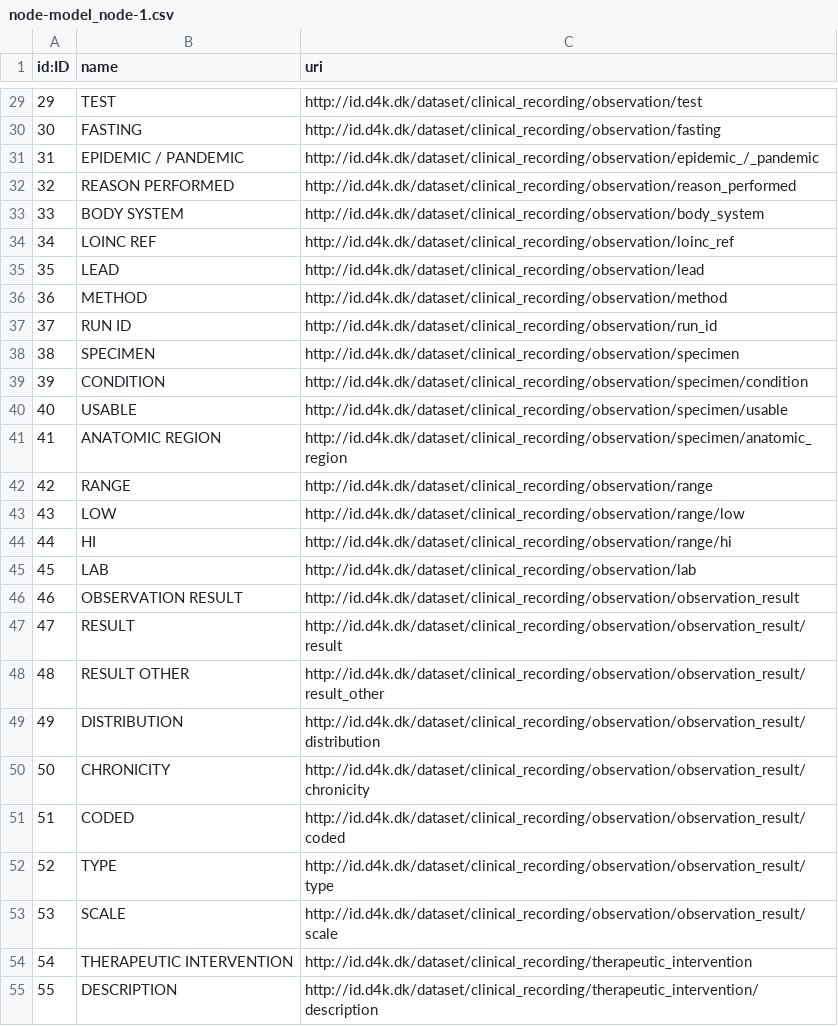
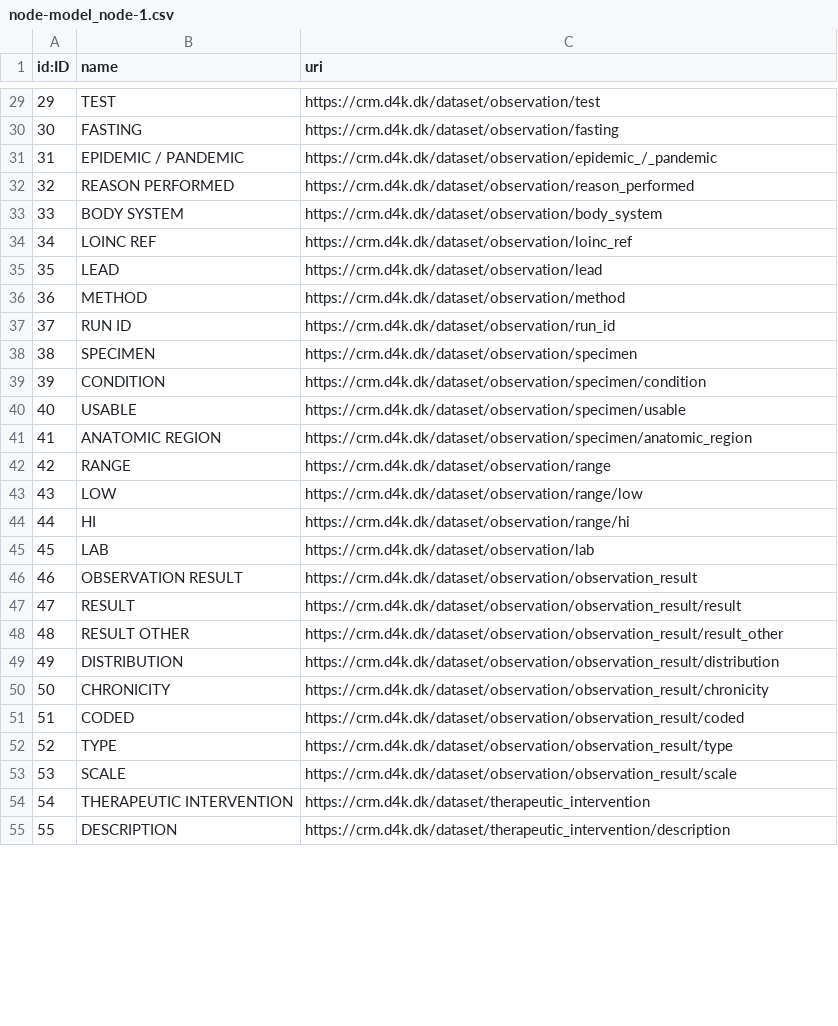
Before and after one commit to data4knowledge/crm_prep, a CSV file: load_data/node-model_node-1.csv, drawn as a sheet; only a part is shown, gaps mark what is left out; the diff covers the shown part only.

```diff
--- a/load_data/node-model_node-1.csv
+++ b/load_data/node-model_node-1.csv
@@ -29,27 +29,27 @@
-"29","TEST","http://id.d4k.dk/dataset/clinical_recording/observation/test"
-"30","FASTING","http://id.d4k.dk/dataset/clinical_recording/observation/fasting"
-"31","EPIDEMIC / PANDEMIC","http://id.d4k.dk/dataset/clinical_recording/observation/epidemic_/_pandemic"
-"32","REASON PERFORMED","http://id.d4k.dk/dataset/clinical_recording/observation/reason_performed"
-"33","BODY SYSTEM","http://id.d4k.dk/dataset/clinical_recording/observation/body_system"
-"34","LOINC REF","http://id.d4k.dk/dataset/clinical_recording/observation/loinc_ref"
-"35","LEAD","http://id.d4k.dk/dataset/clinical_recording/observation/lead"
-"36","METHOD","http://id.d4k.dk/dataset/clinical_recording/observation/method"
-"37","RUN ID","http://id.d4k.dk/dataset/clinical_recording/observation/run_id"
-"38","SPECIMEN","http://id.d4k.dk/dataset/clinical_recording/observation/specimen"
-"39","CONDITION","http://id.d4k.dk/dataset/clinical_recording/observation/specimen/condition"
-"40","USABLE","http://id.d4k.dk/dataset/clinical_recording/observation/specimen/usable"
-"41","ANATOMIC REGION","http://id.d4k.dk/dataset/clinical_recording/observation/specimen/anatomic_region"
-"42","RANGE","http://id.d4k.dk/dataset/clinical_recording/observation/range"
-"43","LOW","http://id.d4k.dk/dataset/clinical_recording/observation/range/low"
-"44","HI","http://id.d4k.dk/dataset/clinical_recording/observation/range/hi"
-"45","LAB","http://id.d4k.dk/dataset/clinical_recording/observation/lab"
-"46","OBSERVATION RESULT","http://id.d4k.dk/dataset/clinical_recording/observation/observation_result"
-"47","RESULT","http://id.d4k.dk/dataset/clinical_recording/observation/observation_result/result"
-"48","RESULT OTHER","http://id.d4k.dk/dataset/clinical_recording/observation/observation_result/result_other"
-"49","DISTRIBUTION","http://id.d4k.dk/dataset/clinical_recording/observation/observation_result/distribution"
-"50","CHRONICITY","http://id.d4k.dk/dataset/clinical_recording/observation/observation_result/chronicity"
-"51","CODED","http://id.d4k.dk/dataset/clinical_recording/observation/observation_result/coded"
-"52","TYPE","http://id.d4k.dk/dataset/clinical_recording/observation/observation_result/type"
-"53","SCALE","http://id.d4k.dk/dataset/clinical_recording/observation/observation_result/scale"
-"54","THERAPEUTIC INTERVENTION","http://id.d4k.dk/dataset/clinical_recording/therapeutic_intervention"
-"55","DESCRIPTION","http://id.d4k.dk/dataset/clinical_recording/therapeutic_intervention/description"
+"29","TEST","https://crm.d4k.dk/dataset/observation/test"
+"30","FASTING","https://crm.d4k.dk/dataset/observation/fasting"
+"31","EPIDEMIC / PANDEMIC","https://crm.d4k.dk/dataset/observation/epidemic_/_pandemic"
+"32","REASON PERFORMED","https://crm.d4k.dk/dataset/observation/reason_performed"
+"33","BODY SYSTEM","https://crm.d4k.dk/dataset/observation/body_system"
+"34","LOINC REF","https://crm.d4k.dk/dataset/observation/loinc_ref"
+"35","LEAD","https://crm.d4k.dk/dataset/observation/lead"
+"36","METHOD","https://crm.d4k.dk/dataset/observation/method"
+"37","RUN ID","https://crm.d4k.dk/dataset/observation/run_id"
+"38","SPECIMEN","https://crm.d4k.dk/dataset/observation/specimen"
+"39","CONDITION","https://crm.d4k.dk/dataset/observation/specimen/condition"
+"40","USABLE","https://crm.d4k.dk/dataset/observation/specimen/usable"
+"41","ANATOMIC REGION","https://crm.d4k.dk/dataset/observation/specimen/anatomic_region"
+"42","RANGE","https://crm.d4k.dk/dataset/observation/range"
+"43","LOW","https://crm.d4k.dk/dataset/observation/range/low"
+"44","HI","https://crm.d4k.dk/dataset/observation/range/hi"
+"45","LAB","https://crm.d4k.dk/dataset/observation/lab"
+"46","OBSERVATION RESULT","https://crm.d4k.dk/dataset/observation/observation_result"
+"47","RESULT","https://crm.d4k.dk/dataset/observation/observation_result/result"
+"48","RESULT OTHER","https://crm.d4k.dk/dataset/observation/observation_result/result_other"
+"49","DISTRIBUTION","https://crm.d4k.dk/dataset/observation/observation_result/distribution"
+"50","CHRONICITY","https://crm.d4k.dk/dataset/observation/observation_result/chronicity"
+"51","CODED","https://crm.d4k.dk/dataset/observation/observation_result/coded"
+"52","TYPE","https://crm.d4k.dk/dataset/observation/observation_result/type"
+"53","SCALE","https://crm.d4k.dk/dataset/observation/observation_result/scale"
+"54","THERAPEUTIC INTERVENTION","https://crm.d4k.dk/dataset/therapeutic_intervention"
+"55","DESCRIPTION","https://crm.d4k.dk/dataset/therapeutic_intervention/description"
```
Also changed, not shown: 37 edited cells elsewhere in this file, load_data/node-data_type_property-1.csv, 7 other files.
